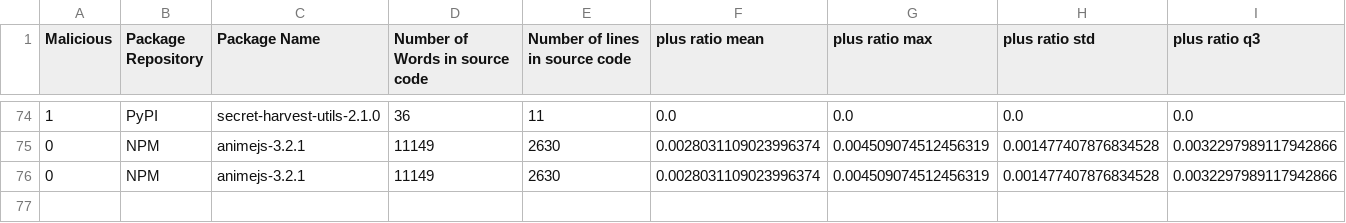
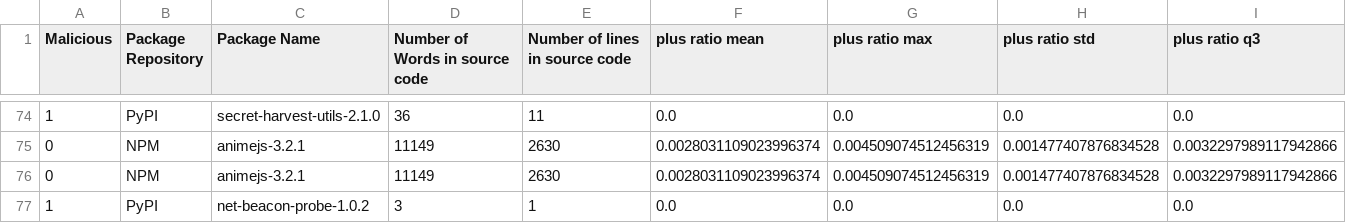
Before and after one commit to 0xdasa/ssc-ci-workflow-Final, a CSV file: CTI_Storage/enriched_cti_dataset.csv, drawn as a sheet; only a part is shown, gaps mark what is left out; rows hold the shown columns only; the diff names each change by its address in the sheet, - before the commit and + after, or states it on an @@ line.

```diff
--- a/CTI_Storage/enriched_cti_dataset.csv
+++ b/CTI_Storage/enriched_cti_dataset.csv
+row 77: 1 | PyPI | net-beacon-probe-1.0.2 | 3 | 1 | 0.0 | 0.0 | 0.0 | 0.0
```
Also changed, not shown: 6 other files.
